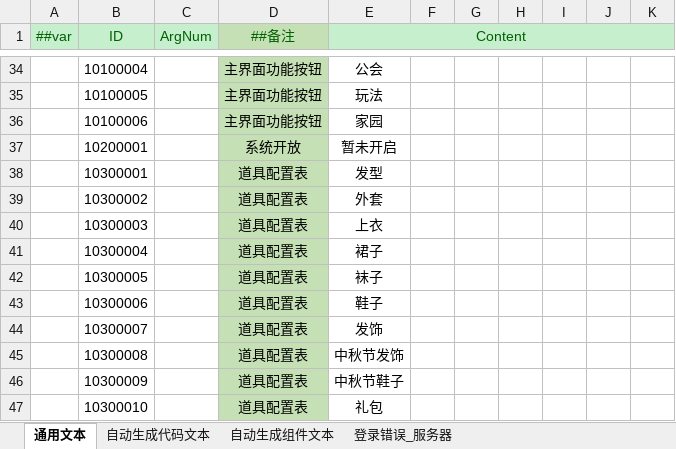
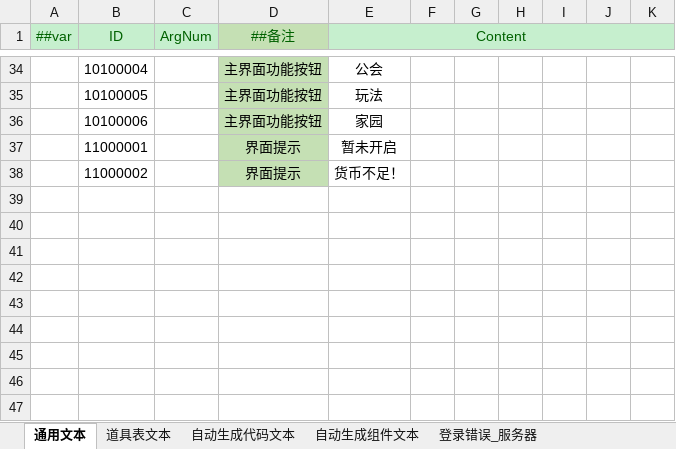
Before and after one commit to csy7749/DGame, an Excel workbook: GameConfig/Datas/通用配置表/文本配置表.xlsx, sheet 通用文本, drawn as a sheet; only a part is shown, gaps mark what is left out; values as stored, in another font and other column widths than the file's, no borders; removed rows and columns are numbered as before the commit, all else as after; the diff names each change by its address in the sheet, - before the commit and + after, or states it on an @@ line.

```diff
--- a/GameConfig/Datas/通用配置表/文本配置表.xlsx (sheet 通用文本)
+++ b/GameConfig/Datas/通用配置表/文本配置表.xlsx (sheet 通用文本)
+sheet tab: 道具表文本
-row 37:  | 10200001 |  | 系统开放 | 暂未开启
-row 38:  | 10300001 |  | 道具配置表 | 发型
-row 39:  | 10300002 |  | 道具配置表 | 外套
-row 40:  | 10300003 |  | 道具配置表 | 上衣
-row 41:  | 10300004 |  | 道具配置表 | 裙子
-row 42:  | 10300005 |  | 道具配置表 | 袜子
-row 43:  | 10300006 |  | 道具配置表 | 鞋子
-row 44:  | 10300007 |  | 道具配置表 | 发饰
-row 45:  | 10300008 |  | 道具配置表 | 中秋节发饰
-row 46:  | 10300009 |  | 道具配置表 | 中秋节鞋子
-row 47:  | 10300010 |  | 道具配置表 | 礼包
+row 37:  | 11000001 |  | 界面提示 | 暂未开启
+row 38:  | 11000002 |  | 界面提示 | 货币不足！
```
Also changed, not shown: GameConfig/Datas/Defines/__enums__.xlsx, GameConfig/Datas/Defines/__tables__.xlsx, 14 other files.
